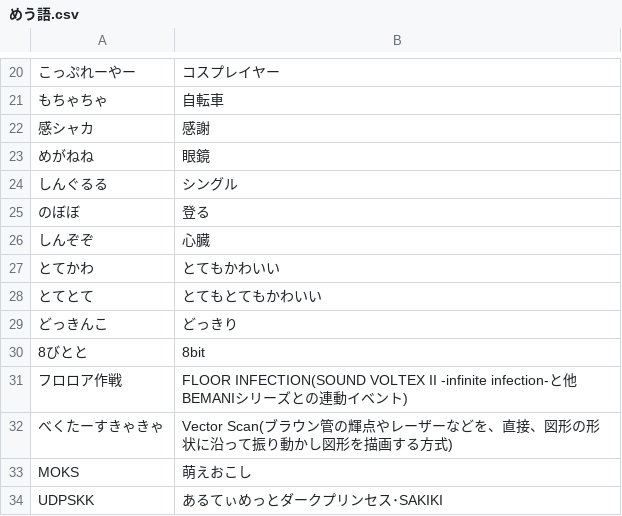
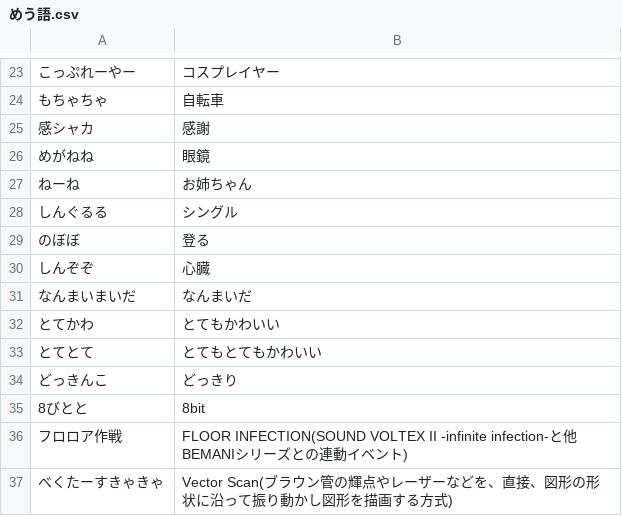
Before and after one commit to taimiso0319/-, a CSV file: めう語.csv, drawn as a sheet; only a part is shown, gaps mark what is left out; the shorter side is filled out with more unchanged rows; the diff covers the shown part only.

```diff
--- a/めう語.csv
+++ b/めう語.csv
@@ -23,2 +26,3 @@
 めがねね,眼鏡
+ねーね,お姉ちゃん
 しんぐるる,シングル
@@ -26,2 +30,3 @@
 しんぞぞ,心臓
+なんまいまいだ,なんまいだ
 とてかわ,とてもかわいい
```
Also changed, not shown: 10 added rows elsewhere in this file.
